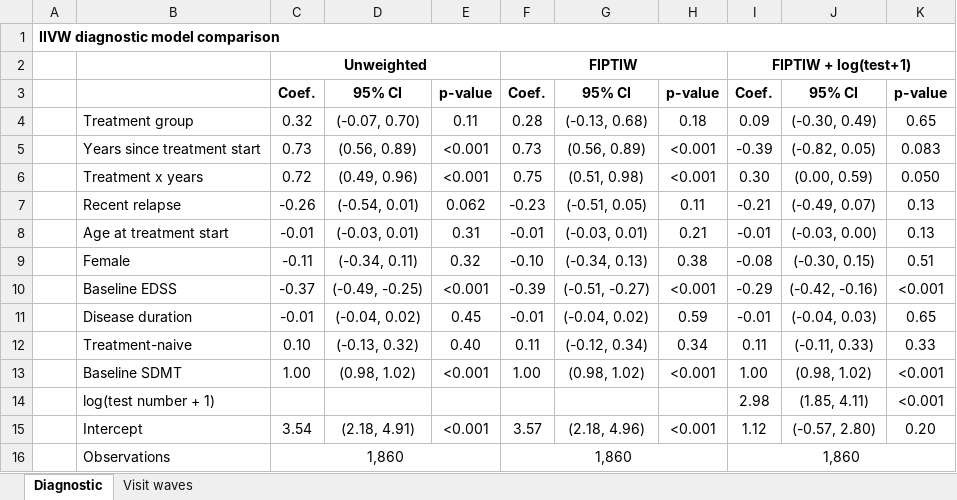
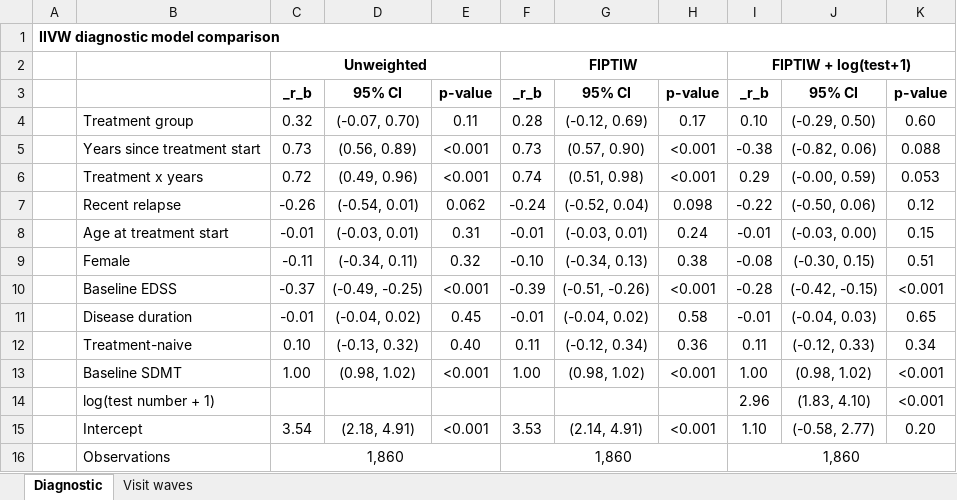
Before and after one commit to tpcopeland/Stata-Tools, an Excel workbook: iivw/demo/iivw_results.xlsx, sheet Diagnostic, drawn as a sheet; values as stored, in another font and other column widths than the file's, no borders; the diff names each change by its address in the sheet, - before the commit and + after, or states it on an @@ line.

```diff
--- a/iivw/demo/iivw_results.xlsx (sheet Diagnostic)
+++ b/iivw/demo/iivw_results.xlsx (sheet Diagnostic)
-C3: Coef.
+C3: _r_b
-F3: Coef.
+F3: _r_b
-I3: Coef.
+I3: _r_b
-G4: (-0.13, 0.68)
+G4: (-0.12, 0.69)
-H4: 0.18
+H4: 0.17
-I4: 0.09
+I4: 0.10
-J4: (-0.30, 0.49)
+J4: (-0.29, 0.50)
-K4: 0.65
+K4: 0.60
-G5: (0.56, 0.89)
+G5: (0.57, 0.90)
-I5: -0.39
+I5: -0.38
-J5: (-0.82, 0.05)
+J5: (-0.82, 0.06)
-K5: 0.083
+K5: 0.088
-F6: 0.75
+F6: 0.74
-I6: 0.30
+I6: 0.29
-J6: (0.00, 0.59)
+J6: (-0.00, 0.59)
-K6: 0.050
+K6: 0.053
-F7: -0.23
+F7: -0.24
-G7: (-0.51, 0.05)
+G7: (-0.52, 0.04)
-H7: 0.11
+H7: 0.098
-I7: -0.21
+I7: -0.22
-J7: (-0.49, 0.07)
+J7: (-0.50, 0.06)
-K7: 0.13
+K7: 0.12
-H8: 0.21
+H8: 0.24
-K8: 0.13
+K8: 0.15
-G10: (-0.51, -0.27)
+G10: (-0.51, -0.26)
-I10: -0.29
+I10: -0.28
-J10: (-0.42, -0.16)
+J10: (-0.42, -0.15)
-H11: 0.59
+H11: 0.58
-H12: 0.34
+H12: 0.36
-J12: (-0.11, 0.33)
+J12: (-0.12, 0.33)
-K12: 0.33
+K12: 0.34
-I14: 2.98
+I14: 2.96
-J14: (1.85, 4.11)
+J14: (1.83, 4.10)
-F15: 3.57
+F15: 3.53
-G15: (2.18, 4.96)
+G15: (2.14, 4.91)
-I15: 1.12
+I15: 1.10
-J15: (-0.57, 2.80)
+J15: (-0.58, 2.77)
```
Also changed, not shown: sheet Visit waves, iivw/demo/iivw_reporting_exports.xlsx, 38 other files.
